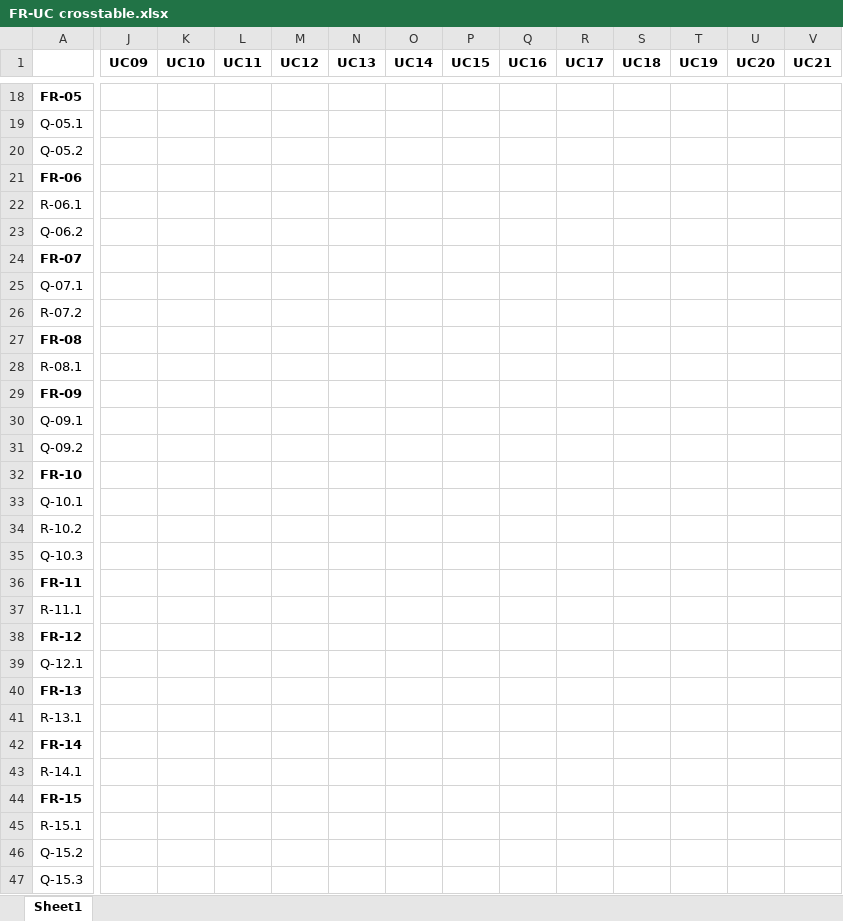
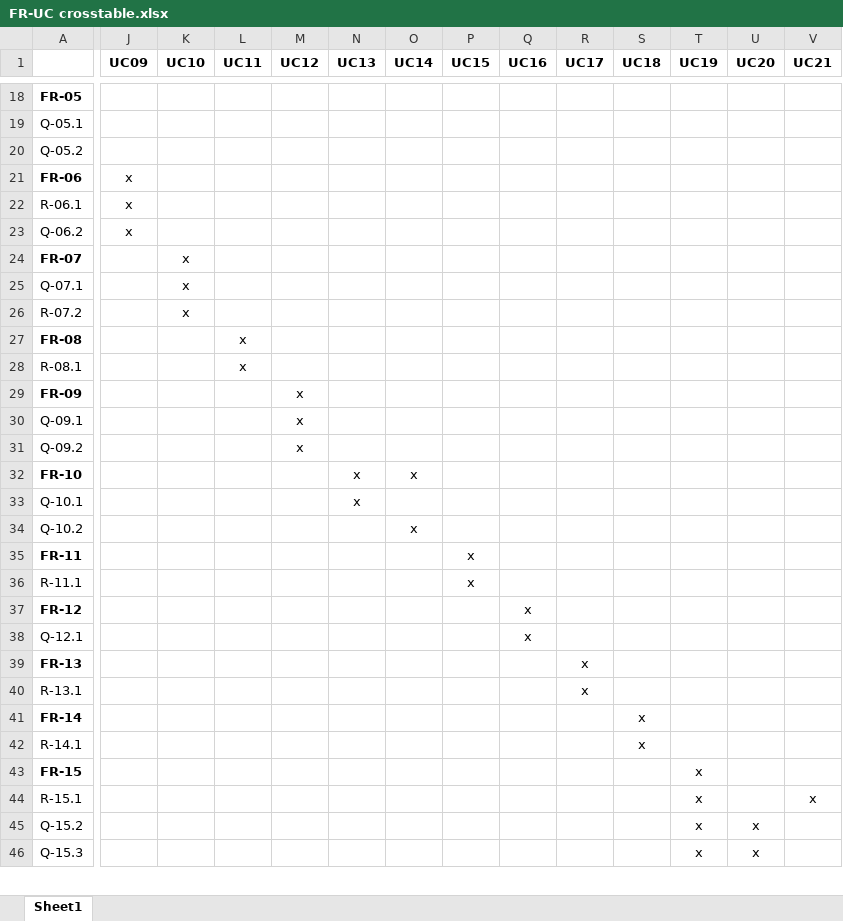
Before and after one commit to ruuddeenen/dota2rpg, an Excel workbook: FR-UC crosstable.xlsx, sheet Sheet1, drawn as a sheet; only a part is shown, gaps mark what is left out; values as stored, in another font and other column widths than the file's, no borders; removed rows and columns are numbered as before the commit, all else as after; rows hold the shown columns only; the diff covers the shown part only; the diff names each change by its address in the sheet, - before the commit and + after, or states it on an @@ line.

Commit message:
Finished first version of Use Cases and crosstable with functional requirements

```diff
--- a/FR-UC crosstable.xlsx (sheet Sheet1)
+++ b/FR-UC crosstable.xlsx (sheet Sheet1)
-J21:J23 (UC09): (empty)
+J21:J23 (UC09): x
-K24:K26 (UC10): (empty)
+K24:K26 (UC10): x
-L27:L28 (UC11): (empty)
+L27:L28 (UC11): x
-M29:M31 (UC12): (empty)
+M29:M31 (UC12): x
-N32:N33 (UC13): (empty)
+N32:N33 (UC13): x
-O32 (UC14): (empty)
+O32 (UC14): x
-row 34: R-10.2
-row 35: Q-10.3
+row 34: Q-10.2 |  |  |  |  |  | x
-P35:P36 (UC15): (empty)
+P35:P36 (UC15): x
-Q37:Q38 (UC16): (empty)
+Q37:Q38 (UC16): x
-R39:R40 (UC17): (empty)
+R39:R40 (UC17): x
-S41:S42 (UC18): (empty)
+S41:S42 (UC18): x
-T43:T46 (UC19): (empty)
+T43:T46 (UC19): x
-V44 (UC21): (empty)
+V44 (UC21): x
-U45:U46 (UC20): (empty)
+U45:U46 (UC20): x
```
Also changed, not shown: 1 edited cell elsewhere in this sheet, 1 other file.
